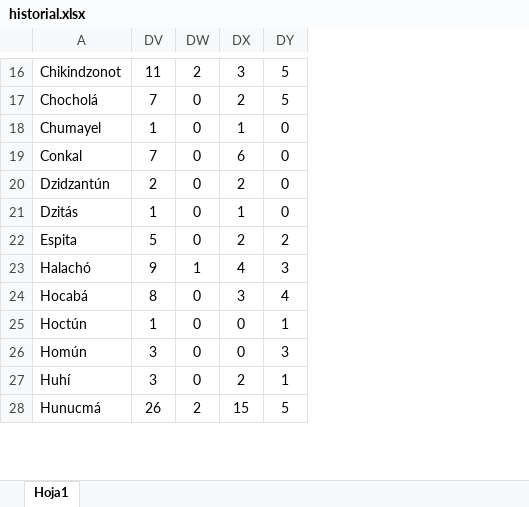
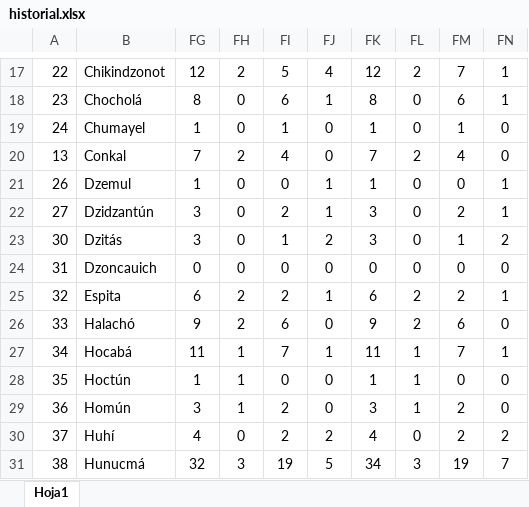
Before and after one commit to Lugiax/covidABM, an Excel workbook: Datos/historial.xlsx, sheet Hoja1, drawn as a sheet; only a part is shown, gaps mark what is left out; values as stored, in another font and other column widths than the file's, no borders; addresses are those after the commit; the diff covers the shown part only; the diff names each change by its address in the sheet, - before the commit and + after, or states it on an @@ line.

```diff
--- a/Datos/historial.xlsx (sheet Hoja1)
+++ b/Datos/historial.xlsx (sheet Hoja1)
+column A, rows 17-20: 22 | 23 | 24 | 13; rows 22-23: 27 | 30; rows 25-31: 32 | 33 | 34 | 35 | 36 | 37 | 38
+column FK, rows 17-20: 12 | 8 | 1 | 7; rows 22-23: 3 | 3; rows 25-31: 6 | 9 | 11 | 1 | 3 | 4 | 34
+column FL, rows 17-20: 2 | 0 | 0 | 2; rows 22-23: 0 | 0; rows 25-31: 2 | 2 | 1 | 1 | 1 | 0 | 3
+column FM, rows 17-20: 7 | 6 | 1 | 4; rows 22-23: 2 | 1; rows 25-31: 2 | 6 | 7 | 0 | 2 | 2 | 19
+column FN, rows 17-20: 1 | 1 | 0 | 0; rows 22-23: 1 | 2; rows 25-31: 1 | 0 | 1 | 0 | 0 | 2 | 7
-FG17: 11
+FG17: 12
-FI17: 3
+FI17: 5
-FJ17: 5
+FJ17: 4
-FG18: 7
+FG18: 8
-FI18: 2
+FI18: 6
-FJ18: 5
+FJ18: 1
-FH20: 0
+FH20: 2
-FI20: 6
+FI20: 4
+row 21: 26 | Dzemul | 1 | 0 | 0 | 1 | 1 | 0 | 0 | 1
-FG22: 2
+FG22: 3
-FJ22: 0
+FJ22: 1
-FG23: 1
+FG23: 3
-FJ23: 0
+FJ23: 2
+row 24: 31 | Dzoncauich | 0 | 0 | 0 | 0 | 0 | 0 | 0 | 0
-FG25: 5
+FG25: 6
-FH25: 0
+FH25: 2
-FJ25: 2
+FJ25: 1
-FH26: 1
+FH26: 2
-FI26: 4
+FI26: 6
-FJ26: 3
+FJ26: 0
-FG27: 8
+FG27: 11
-FH27:FH29: 0
+FH27:FH29: 1
-FI27: 3
+FI27: 7
-FJ27: 4
+FJ27: 1
-FJ28: 1
+FJ28: 0
-FI29: 0
+FI29: 2
-FJ29: 3
+FJ29: 0
-FG30: 3
+FG30: 4
-FJ30: 1
+FJ30: 2
-FG31: 26
+FG31: 32
-FH31: 2
+FH31: 3
-FI31: 15
+FI31: 19
```
Also changed, not shown: 7 added rows, 1 removed row and 127 edited cells elsewhere in this sheet, hidden cells, 30 other files.
